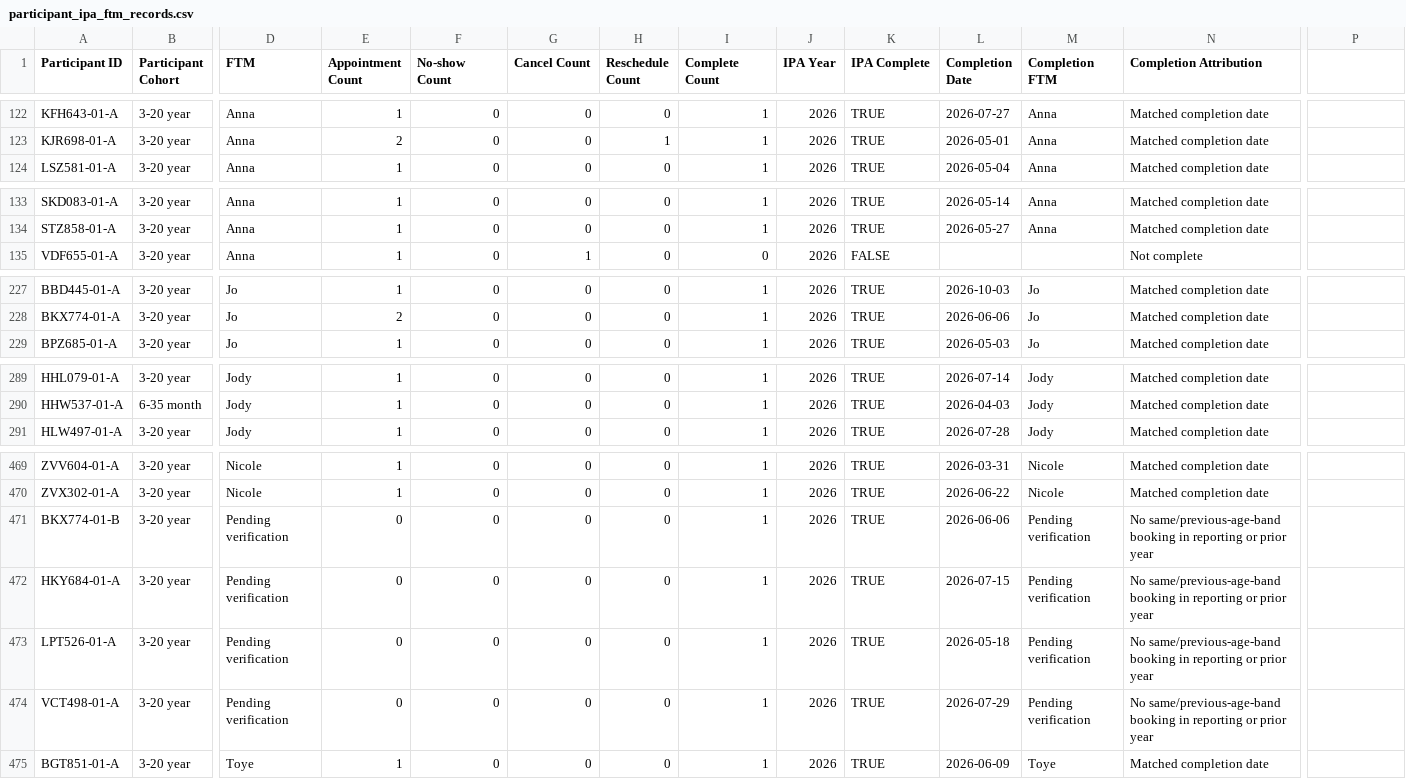
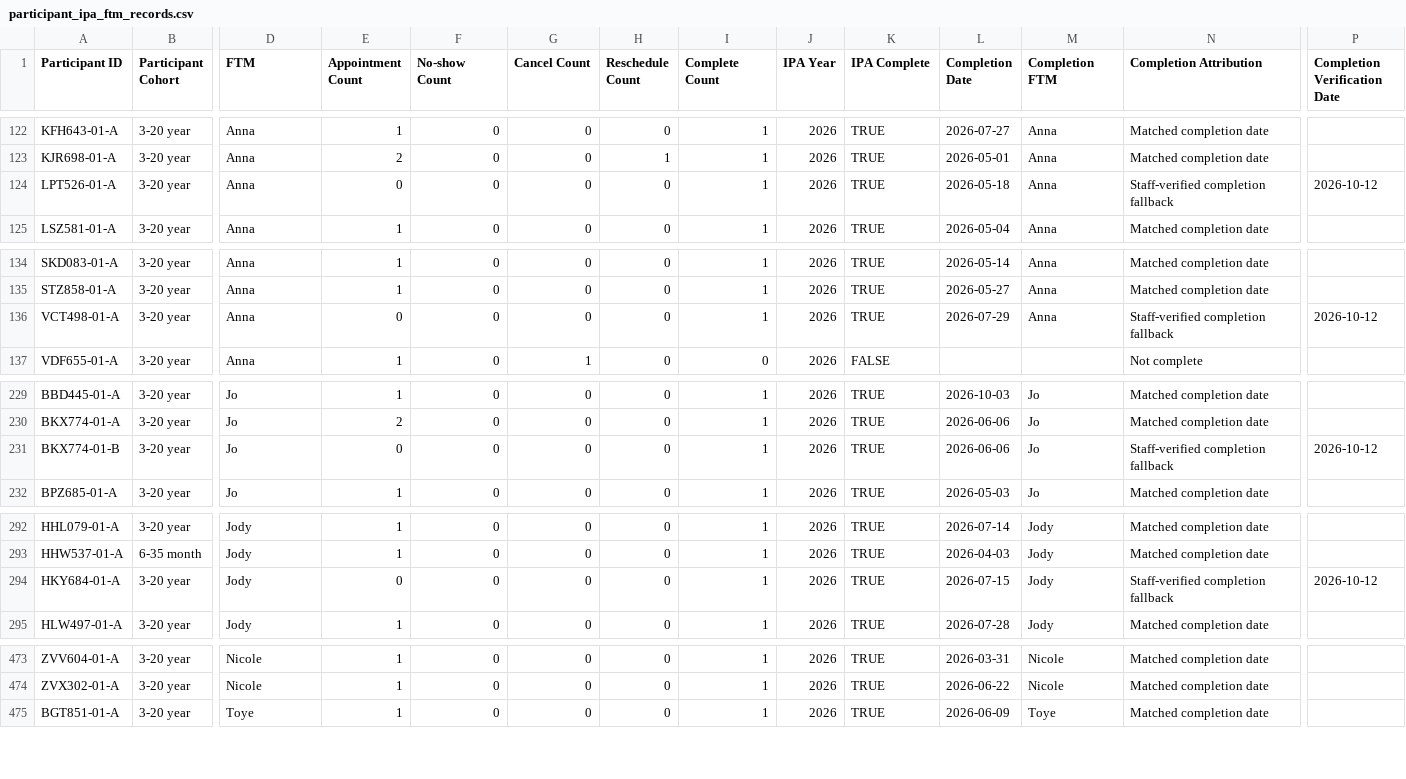
Before and after one commit to jiahetian0104/followup_dashboard, a CSV file: ipa_streamlit_app/data/latest/participant_ipa_ftm_records.csv, drawn as a sheet; only a part is shown, gaps mark what is left out; removed rows and columns are numbered as before the commit, all else as after; rows hold the shown columns only; the diff names each change by its address in the sheet, - before the commit and + after, or states it on an @@ line.

```diff
--- a/ipa_streamlit_app/data/latest/participant_ipa_ftm_records.csv
+++ b/ipa_streamlit_app/data/latest/participant_ipa_ftm_records.csv
-P1: (empty)
+P1: Completion Verification Date
+row 124: LPT526-01-A | 3-20 year | Anna | 0 | 0 | 0 | 0 | 1 | 2026 | TRUE | 2026-05-18 | Anna | Staff-verified completion fallback | 2026-10-12
+row 136: VCT498-01-A | 3-20 year | Anna | 0 | 0 | 0 | 0 | 1 | 2026 | TRUE | 2026-07-29 | Anna | Staff-verified completion fallback | 2026-10-12
+row 231: BKX774-01-B | 3-20 year | Jo | 0 | 0 | 0 | 0 | 1 | 2026 | TRUE | 2026-06-06 | Jo | Staff-verified completion fallback | 2026-10-12
+row 294: HKY684-01-A | 3-20 year | Jody | 0 | 0 | 0 | 0 | 1 | 2026 | TRUE | 2026-07-15 | Jody | Staff-verified completion fallback | 2026-10-12
-row 471: BKX774-01-B | 3-20 year | Pending verification | 0 | 0 | 0 | 0 | 1 | 2026 | TRUE | 2026-06-06 | Pending verification | No same/previous-age-band booking in reporting or prior year
-row 472: HKY684-01-A | 3-20 year | Pending verification | 0 | 0 | 0 | 0 | 1 | 2026 | TRUE | 2026-07-15 | Pending verification | No same/previous-age-band booking in reporting or prior year
-row 473: LPT526-01-A | 3-20 year | Pending verification | 0 | 0 | 0 | 0 | 1 | 2026 | TRUE | 2026-05-18 | Pending verification | No same/previous-age-band booking in reporting or prior year
-row 474: VCT498-01-A | 3-20 year | Pending verification | 0 | 0 | 0 | 0 | 1 | 2026 | TRUE | 2026-07-29 | Pending verification | No same/previous-age-band booking in reporting or prior year
```
Also changed, not shown: ipa_streamlit_app/data/latest/participant_ipa_records.csv, powerbi/latest/month0to5_participants.csv, 45 other files.
